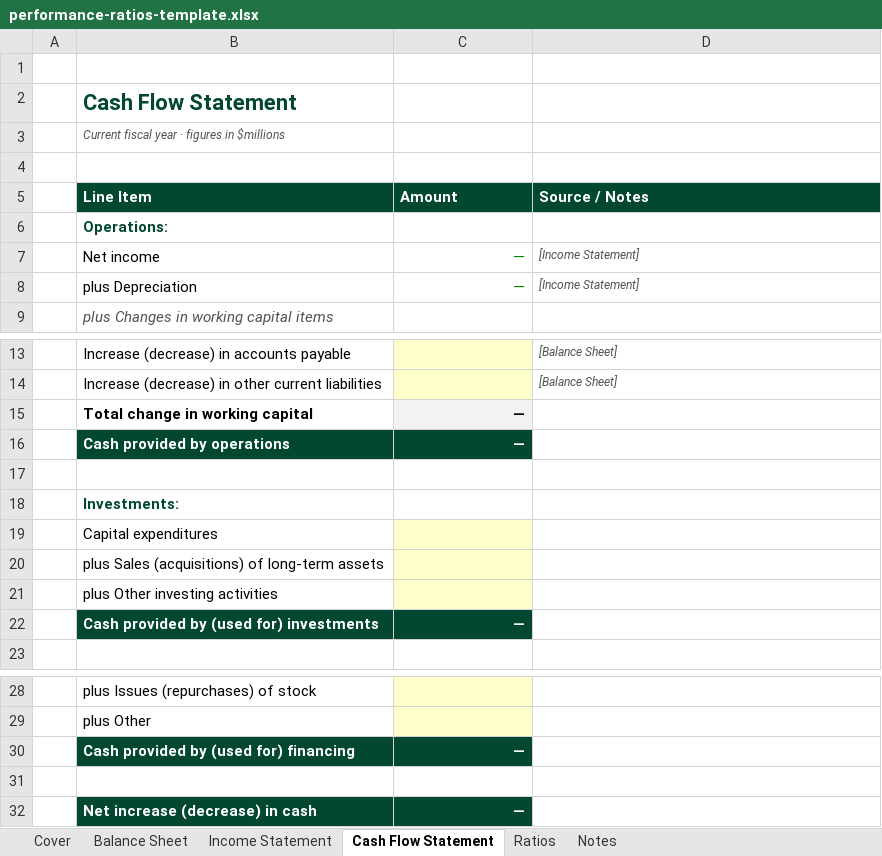
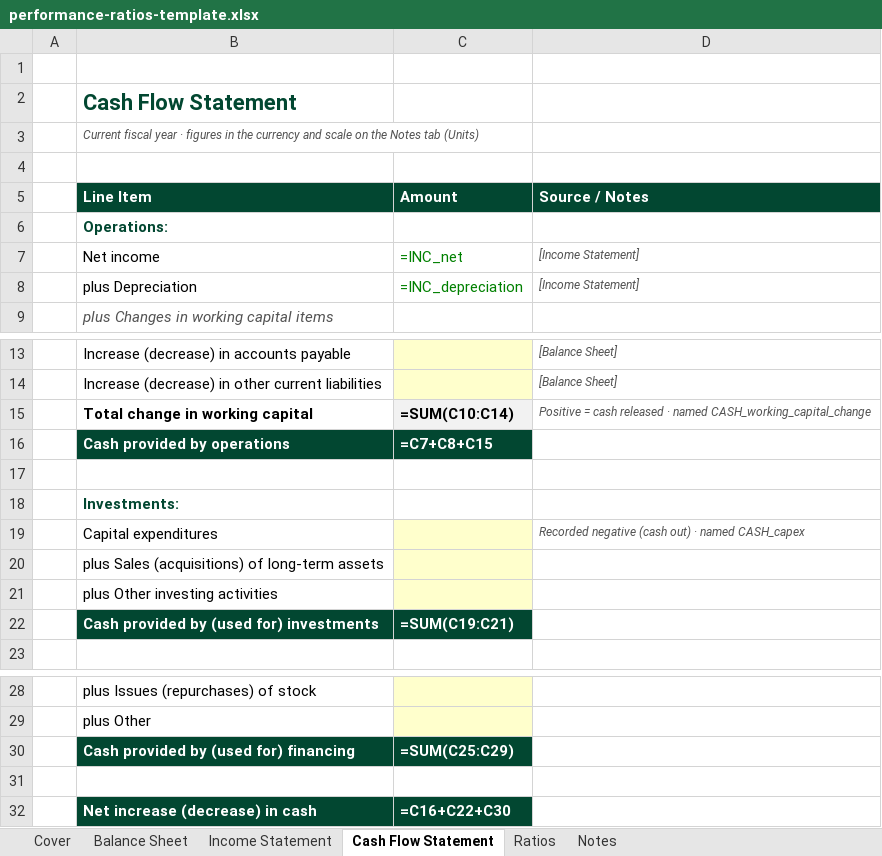
Before and after one commit to adamwstauffer/shidler, an Excel workbook: templates/spreadsheets/performance-ratios-template.xlsx, sheet Cash Flow Statement, drawn as a sheet; only a part is shown, gaps mark what is left out; values as stored, in another font and other column widths than the file's, no borders; formulas without a stored value are shown as written; the diff names each change by its address in the sheet, - before the commit and + after, or states it on an @@ line.

```diff
--- a/templates/spreadsheets/performance-ratios-template.xlsx (sheet Cash Flow Statement)
+++ b/templates/spreadsheets/performance-ratios-template.xlsx (sheet Cash Flow Statement)
-B3 (Line Item): …figures in $millions
+B3 (Line Item): …figures in the currency and scale on the Notes tab (Units)
-C7 (Amount): —
+C7 (Amount): =INC_net
-C8 (Amount): —
+C8 (Amount): =INC_depreciation
-C15 (Amount): —
+C15 (Amount): =SUM(C10:C14)
-D15 (Source / Notes): (empty)
+D15 (Source / Notes): Positive = cash released · named CASH_working_capital_change
-C16 (Amount): —
+C16 (Amount): =C7+C8+C15
-D19 (Source / Notes): (empty)
+D19 (Source / Notes): Recorded negative (cash out) · named CASH_capex
-C22 (Amount): —
+C22 (Amount): =SUM(C19:C21)
-C30 (Amount): —
+C30 (Amount): =SUM(C25:C29)
-C32 (Amount): —
+C32 (Amount): =C16+C22+C30
```
Also changed, not shown: sheet Ratios, sheet Income Statement, sheet Balance Sheet, sheet Notes, sheet Cover, 13 other files.
